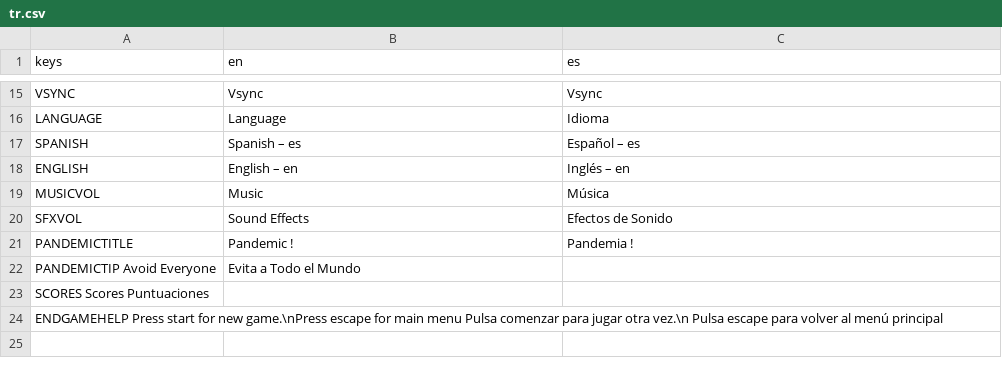
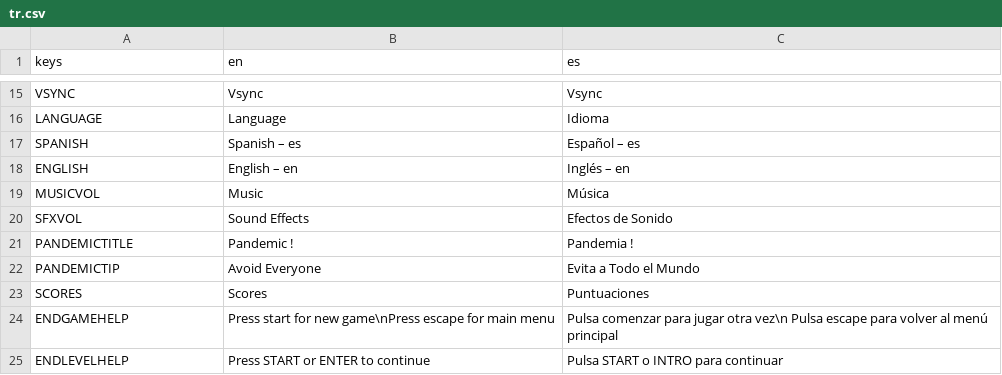
Before and after one commit to clubbrocoli/pld-practicas, a CSV file: GuerraDeAbrazos/assets/translation/tr.csv, drawn as a sheet; only a part is shown, gaps mark what is left out; removed rows and columns are numbered as before the commit, all else as after; the diff names each change by its address in the sheet, - before the commit and + after, or states it on an @@ line.

Commit message:
Finish Score Screen. Closes #34 and #28

```diff
--- a/GuerraDeAbrazos/assets/translation/tr.csv
+++ b/GuerraDeAbrazos/assets/translation/tr.csv
-row 22: PANDEMICTIP Avoid Everyone | Evita a Todo el Mundo
-row 23: SCORES Scores Puntuaciones
-row 24: ENDGAMEHELP Press start for new game.\nPress escape for main menu Pulsa comenzar para jugar otra vez.\n Pulsa escape para volver al menú principal
+row 22: PANDEMICTIP | Avoid Everyone | Evita a Todo el Mundo
+row 23: SCORES | Scores | Puntuaciones
+row 24: ENDGAMEHELP | Press start for new game\nPress escape for main menu | Pulsa comenzar para jugar otra vez\n Pulsa escape para volver al menú principal
+row 25: ENDLEVELHELP | Press START or ENTER to continue | Pulsa START o INTRO para continuar
```
Also changed, not shown: 17 other files.
